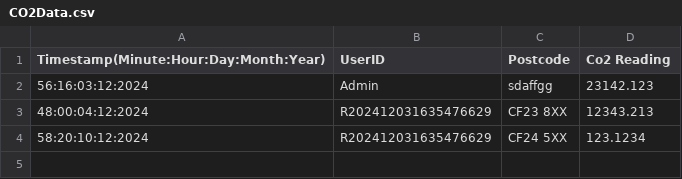
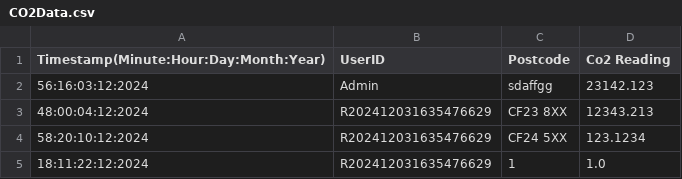
Before and after one commit to jamesharris1307/CO2-Logging-Software, a CSV file: src/resources/CO2Data.csv, drawn as a sheet.

```diff
--- a/src/resources/CO2Data.csv
+++ b/src/resources/CO2Data.csv
@@ -4 +4,2 @@ Timestamp(Minute:Hour:Day:Month:Year), UserID, Postcode, Co2 Reading
 58:20:10:12:2024,R202412031635476629,CF24 5XX,123.1234
+18:11:22:12:2024,R202412031635476629,1,1.0
```
